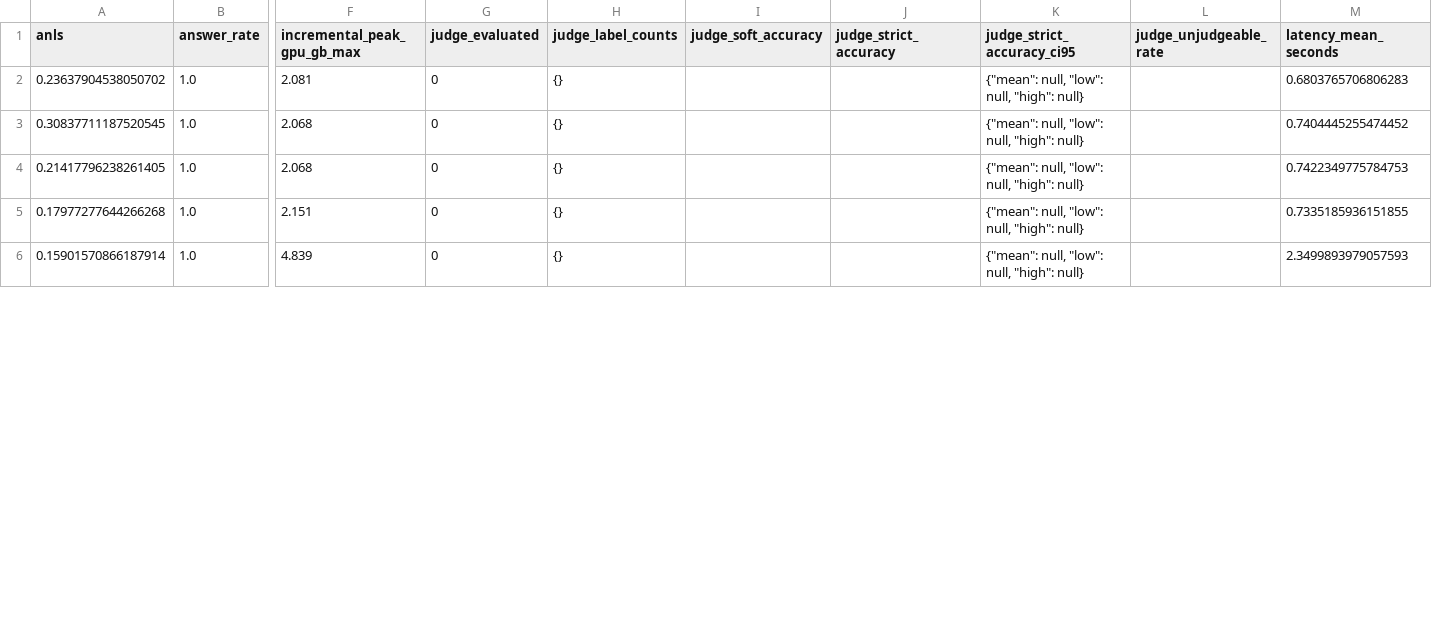
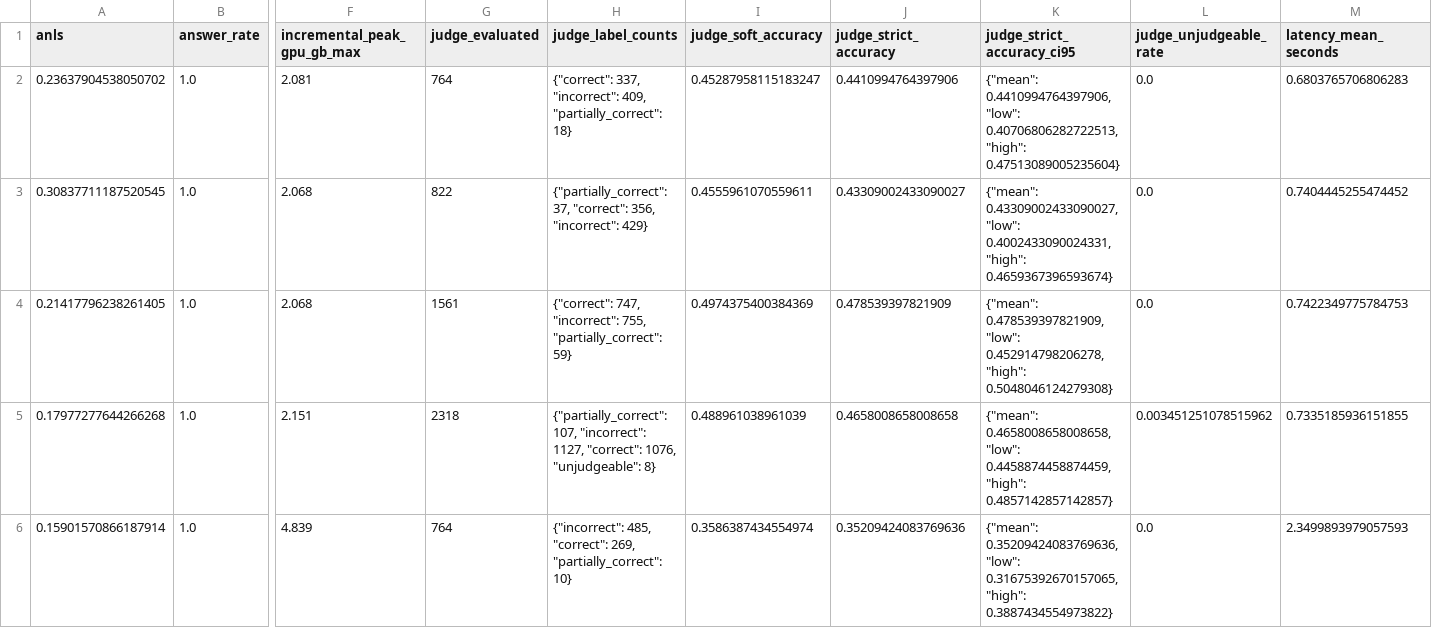
Before and after one commit to luckeysherpa07/annotationpipeline, a CSV file: outputs/evaluations/vlm_8frame_aligned_4b/modality_scores.csv, drawn as a sheet; only a part is shown, gaps mark what is left out; the diff covers the shown part only; the diff names each change by its address in the sheet, - before the commit and + after, or states it on an @@ line.

Commit message:
Add complete 4B VLM evaluation results

```diff
--- a/outputs/evaluations/vlm_8frame_aligned_4b/modality_scores.csv
+++ b/outputs/evaluations/vlm_8frame_aligned_4b/modality_scores.csv
-G2 (judge_evaluated): 0
+G2 (judge_evaluated): 764
-H2 (judge_label_counts): {}
+H2 (judge_label_counts): {"correct": 337, "incorrect": 409, "partially_correct": 18}
-I2 (judge_soft_accuracy): (empty)
+I2 (judge_soft_accuracy): 0.45287958115183247
-J2 (judge_strict_accuracy): (empty)
+J2 (judge_strict_accuracy): 0.4410994764397906
-K2 (judge_strict_accuracy_ci95): {"mean": null, "low": null, "high": null}
+K2 (judge_strict_accuracy_ci95): {"mean": 0.4410994764397906, "low": 0.40706806282722513, "high": 0.47513089005235604}
-L2:L4 (judge_unjudgeable_rate): (empty)
+L2:L4 (judge_unjudgeable_rate): 0.0
-G3 (judge_evaluated): 0
+G3 (judge_evaluated): 822
-H3 (judge_label_counts): {}
+H3 (judge_label_counts): {"partially_correct": 37, "correct": 356, "incorrect": 429}
-I3 (judge_soft_accuracy): (empty)
+I3 (judge_soft_accuracy): 0.4555961070559611
-J3 (judge_strict_accuracy): (empty)
+J3 (judge_strict_accuracy): 0.43309002433090027
-K3 (judge_strict_accuracy_ci95): {"mean": null, "low": null, "high": null}
+K3 (judge_strict_accuracy_ci95): {"mean": 0.43309002433090027, "low": 0.4002433090024331, "high": 0.4659367396593674}
-G4 (judge_evaluated): 0
+G4 (judge_evaluated): 1561
-H4 (judge_label_counts): {}
+H4 (judge_label_counts): {"correct": 747, "incorrect": 755, "partially_correct": 59}
-I4 (judge_soft_accuracy): (empty)
+I4 (judge_soft_accuracy): 0.4974375400384369
-J4 (judge_strict_accuracy): (empty)
+J4 (judge_strict_accuracy): 0.478539397821909
-K4 (judge_strict_accuracy_ci95): {"mean": null, "low": null, "high": null}
+K4 (judge_strict_accuracy_ci95): {"mean": 0.478539397821909, "low": 0.452914798206278, "high": 0.5048046124279308}
-G5 (judge_evaluated): 0
+G5 (judge_evaluated): 2318
-H5 (judge_label_counts): {}
+H5 (judge_label_counts): {"partially_correct": 107, "incorrect": 1127, "correct": 1076, "unjudgeable": 8}
-I5 (judge_soft_accuracy): (empty)
+I5 (judge_soft_accuracy): 0.488961038961039
-J5 (judge_strict_accuracy): (empty)
+J5 (judge_strict_accuracy): 0.4658008658008658
-K5 (judge_strict_accuracy_ci95): {"mean": null, "low": null, "high": null}
+K5 (judge_strict_accuracy_ci95): {"mean": 0.4658008658008658, "low": 0.4458874458874459, "high": 0.4857142857142857}
-L5 (judge_unjudgeable_rate): (empty)
+L5 (judge_unjudgeable_rate): 0.003451251078515962
-G6 (judge_evaluated): 0
+G6 (judge_evaluated): 764
-H6 (judge_label_counts): {}
+H6 (judge_label_counts): {"incorrect": 485, "correct": 269, "partially_correct": 10}
-I6 (judge_soft_accuracy): (empty)
+I6 (judge_soft_accuracy): 0.3586387434554974
-J6 (judge_strict_accuracy): (empty)
+J6 (judge_strict_accuracy): 0.35209424083769636
-K6 (judge_strict_accuracy_ci95): {"mean": null, "low": null, "high": null}
+K6 (judge_strict_accuracy_ci95): {"mean": 0.35209424083769636, "low": 0.31675392670157065, "high": 0.3887434554973822}
-L6 (judge_unjudgeable_rate): (empty)
+L6 (judge_unjudgeable_rate): 0.0
```
Also changed, not shown: 42 edited cells elsewhere in this file, outputs/evaluations/vlm_8frame_aligned_4b/summary.csv, 6 other files.
